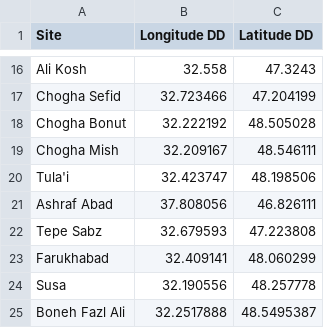
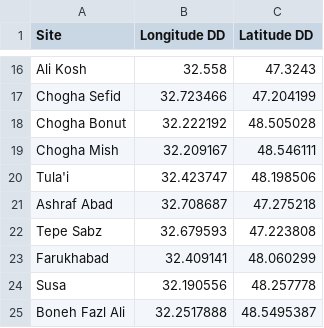
Before and after one commit to SetarehShafizadeh/Tulai, a CSV file: data/raw-data/Sites-mentioned-in-the-text.csv, drawn as a sheet; only a part is shown, gaps mark what is left out.

```diff
--- a/data/raw-data/Sites-mentioned-in-the-text.csv
+++ b/data/raw-data/Sites-mentioned-in-the-text.csv
@@ -20,3 +20,3 @@ Chogha Mish,32.209167,48.546111
 Tula'i,32.423747,48.198506
-Ashraf Abad,37.808056,46.826111
+Ashraf Abad,32.708687,47.275218
 Tepe Sabz,32.679593,47.223808
```
Also changed, not shown: 3 other files.
